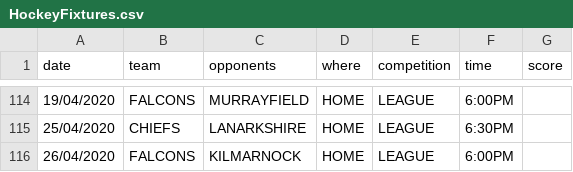
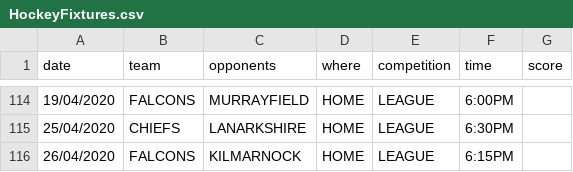
Before and after one commit to neilkeddie/Kirkcaldy-Ice-Hockey-Club, a CSV file: public/data/HockeyFixtures.csv, drawn as a sheet; only a part is shown, gaps mark what is left out.

```diff
--- a/public/data/HockeyFixtures.csv
+++ b/public/data/HockeyFixtures.csv
@@ -115,2 +115,2 @@
 "25/04/2020","CHIEFS","LANARKSHIRE","HOME","LEAGUE","6:30PM",""
-"26/04/2020","FALCONS","KILMARNOCK","HOME","LEAGUE","6:00PM",""
+"26/04/2020","FALCONS","KILMARNOCK","HOME","LEAGUE","6:15PM",""
```
